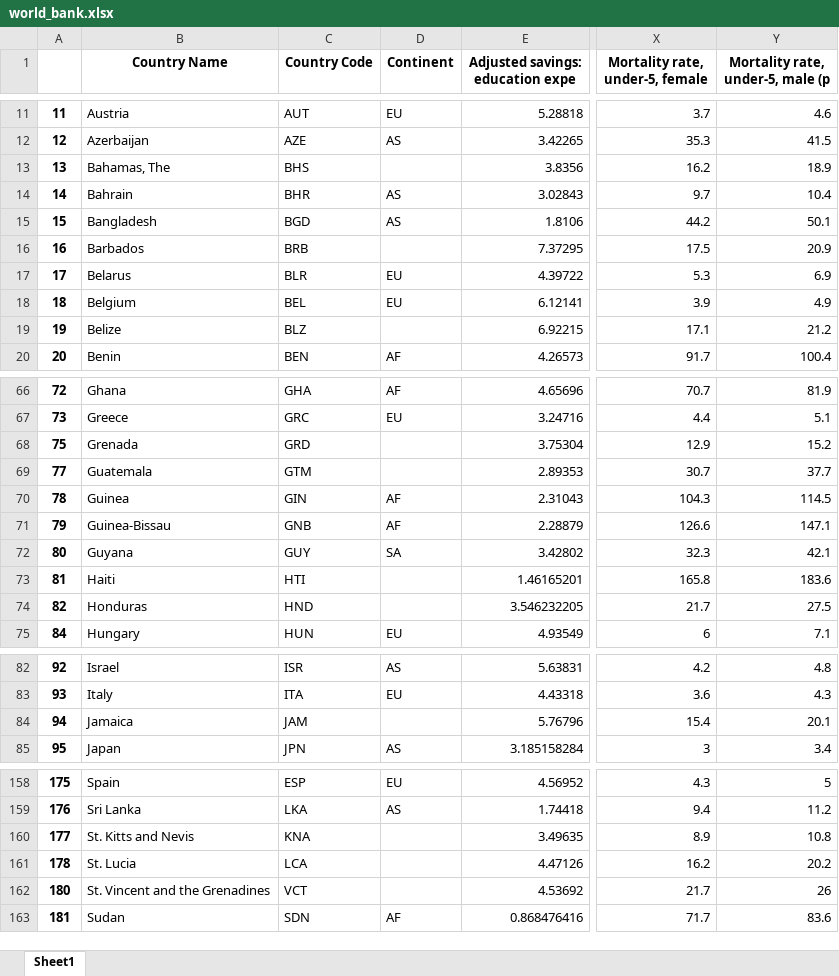
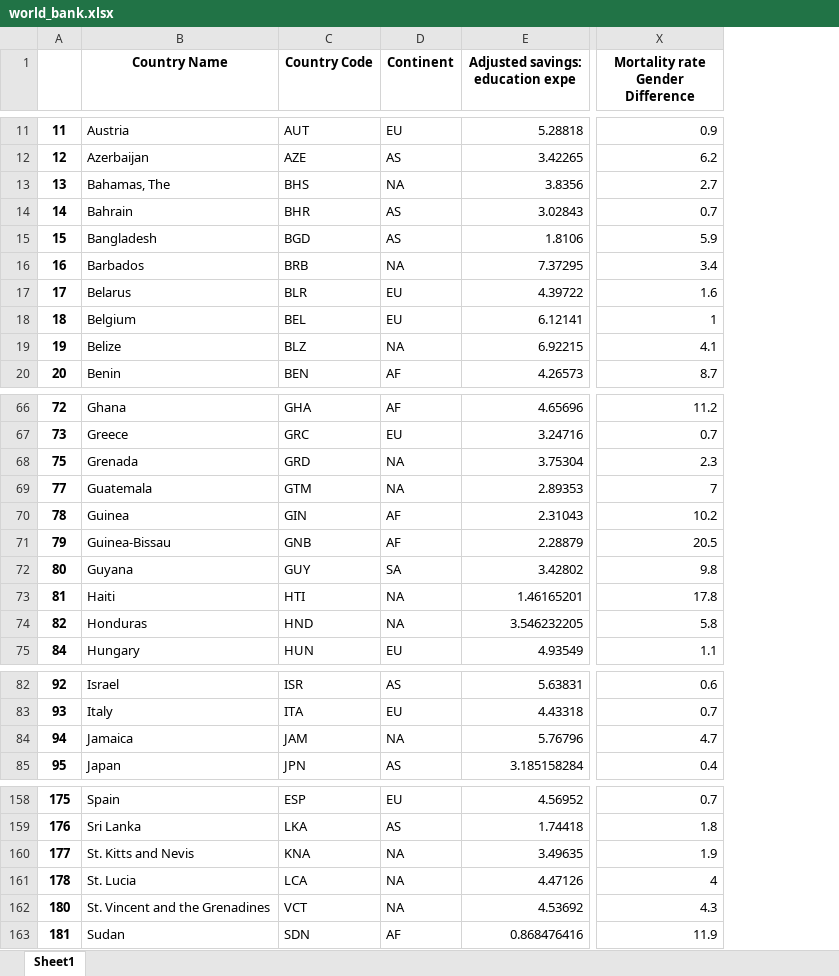
Before and after one commit to emailyc/STAT5102-2018-Group-Project, an Excel workbook: world_bank.xlsx, sheet Sheet1, drawn as a sheet; only a part is shown, gaps mark what is left out; values as stored, in another font and other column widths than the file's, no borders; removed rows and columns are numbered as before the commit, all else as after; the diff covers the shown part only; the diff names each change by its address in the sheet, - before the commit and + after, or states it on an @@ line.

Commit message:
Add files via upload
Mortality rate gender
OLS regression on mortality rate

```diff
--- a/world_bank.xlsx (sheet Sheet1)
+++ b/world_bank.xlsx (sheet Sheet1)
-column X (Mortality rate, under-5, female), rows 11-20: 3.7 | 35.3 | 16.2 | 9.7 | 44.2 | 17.5 | 5.3 | 3.9 | 17.1 | 91.7; rows 66-75: 70.7 | 4.4 | 12.9 | 30.7 | 104.3 | 126.6 | 32.3 | 165.8 | 21.7 | 6; rows 82-85: 4.2 | 3.6 | 15.4 | 3; rows 158-163: 4.3 | 9.4 | 8.9 | 16.2 | 21.7 | 71.7
-column Y (Mortality rate, under-5, male (p), rows 11-20: 4.6 | 41.5 | 18.9 | 10.4 | 50.1 | 20.9 | 6.9 | 4.9 | 21.2 | 100.4; rows 66-75: 81.9 | 5.1 | 15.2 | 37.7 | 114.5 | 147.1 | 42.1 | 183.6 | 27.5 | 7.1; rows 82-85: 4.8 | 4.3 | 20.1 | 3.4; rows 158-163: 5 | 11.2 | 10.8 | 20.2 | 26 | 83.6
+column X (Mortality rate Gender Difference), rows 11-20: 0.9 | 6.2 | 2.7 | 0.7 | 5.9 | 3.4 | 1.6 | 1 | 4.1 | 8.7; rows 66-75: 11.2 | 0.7 | 2.3 | 7 | 10.2 | 20.5 | 9.8 | 17.8 | 5.8 | 1.1; rows 82-85: 0.6 | 0.7 | 4.7 | 0.4; rows 158-163: 0.7 | 1.8 | 1.9 | 4 | 4.3 | 11.9
-D13 (Continent): (empty)
+D13 (Continent): NA
-D16 (Continent): (empty)
+D16 (Continent): NA
-D19 (Continent): (empty)
+D19 (Continent): NA
-D68:D69 (Continent): (empty)
+D68:D69 (Continent): NA
-D73:D74 (Continent): (empty)
+D73:D74 (Continent): NA
-D84 (Continent): (empty)
+D84 (Continent): NA
-D160:D162 (Continent): (empty)
+D160:D162 (Continent): NA
```
Also changed, not shown: 12 edited cells elsewhere in this sheet, 1 other file.
